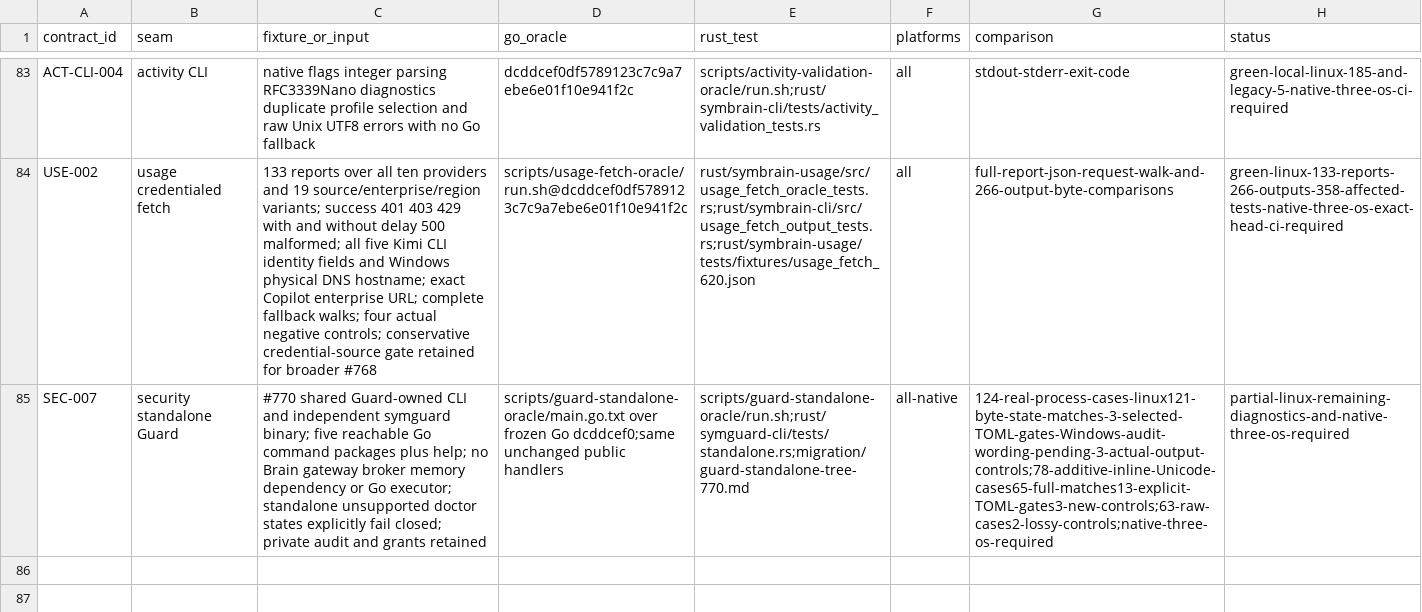
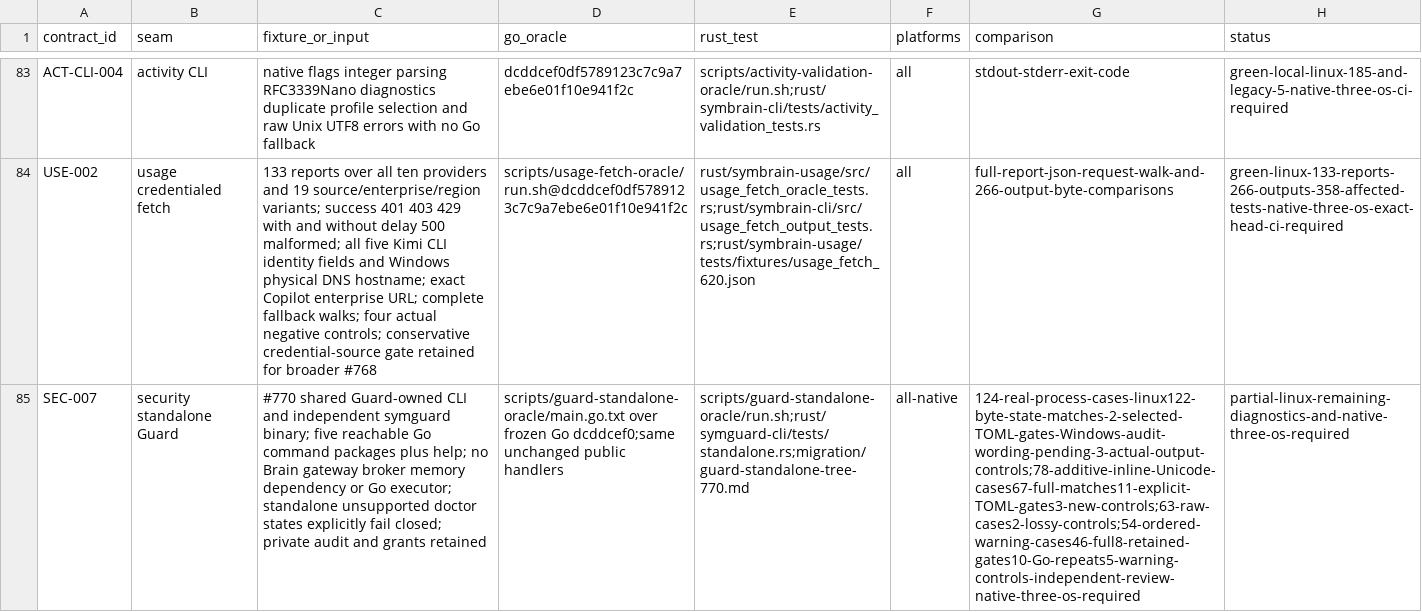
Before and after one commit to danieljustus/symaira-brain, a CSV file: migration/contract-matrix.csv, drawn as a sheet; only a part is shown, gaps mark what is left out; the diff names each change by its address in the sheet, - before the commit and + after, or states it on an @@ line.

Commit message:
feat: preserve ordered native Guard config warnings
Admit proved warning-only configurations after typed decoding. Keep warnings buffered until full doctor admission so Brain delegation cannot duplicate stderr. Preserve source order, repeated array metadata and raw diagnostic paths with existing parser/Core helpers.

Refs #770, #769

```diff
--- a/migration/contract-matrix.csv
+++ b/migration/contract-matrix.csv
-G85 (comparison): 124-real-process-cases-linux121-byte-state-matches-3-selected-TOML-gates-Windows-audit-wording-pending-3-actual-output-controls;78-additive-inline-Unicode-cases65-full-matches13-explicit-TOML-gates3-new-controls;63-raw-cases2-lossy-controls;native-three-os-required
+G85 (comparison): 124-real-process-cases-linux122-byte-state-matches-2-selected-TOML-gates-Windows-audit-wording-pending-3-actual-output-controls;78-additive-inline-Unicode-cases67-full-matches11-explicit-TOML-gates3-new-controls;63-raw-cases2-lossy-controls;54-ordered-warning-cases46-full8-retained-gates10-Go-repeats5-warning-controls-independent-review-native-three-os-required
```
Also changed, not shown: 33 other files.
